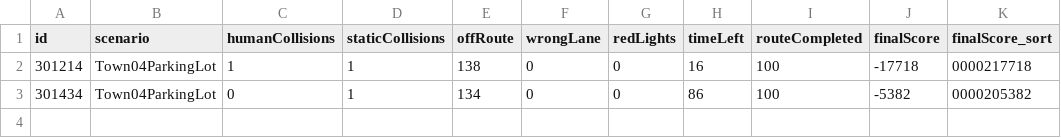
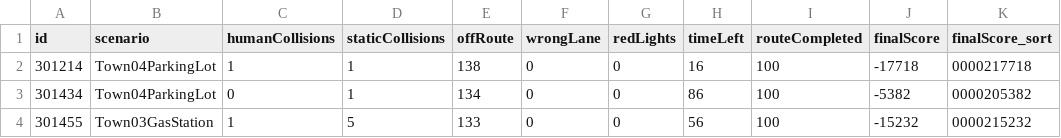
Before and after one commit to driverleics/driverleics.github.io, a CSV file: _data/score.csv, drawn as a sheet; the diff names each change by its address in the sheet, - before the commit and + after, or states it on an @@ line.

Commit message:
score updated!

```diff
--- a/_data/score.csv
+++ b/_data/score.csv
+row 4: 301455 | Town03GasStation | 1 | 5 | 133 | 0 | 0 | 56 | 100 | -15232 | 0000215232
```
